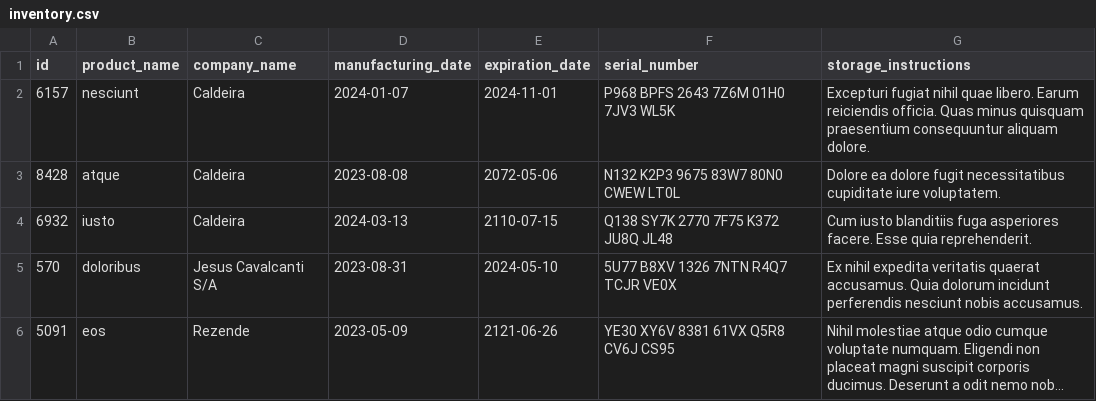
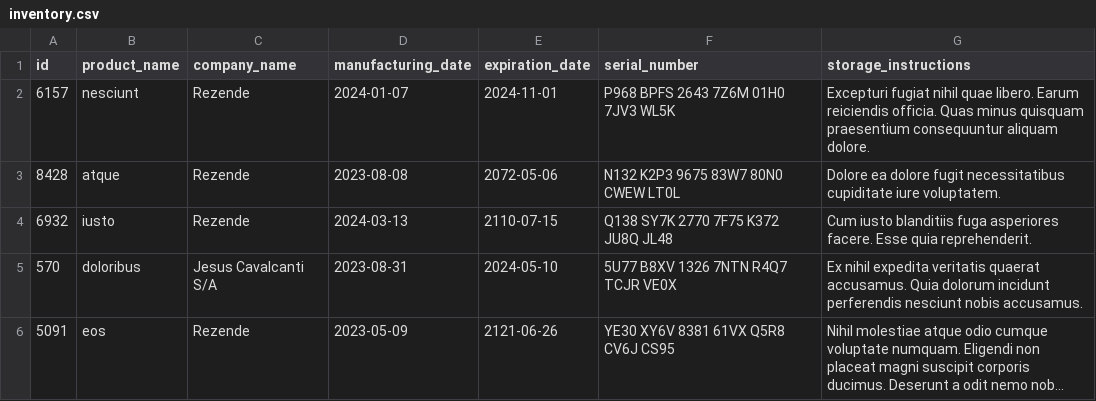
Before and after one commit to MandyTrajano90/Inventory-Report, a CSV file: inventory_report/data/inventory.csv, drawn as a sheet; long unchanged cells end in ….

Commit message:
Req 5 - feat class Inventory

```diff
--- a/inventory_report/data/inventory.csv
+++ b/inventory_report/data/inventory.csv
@@ -1,5 +1,5 @@
 id,product_name,company_name,manufacturing_date,expiration_date,serial_number,storage_instructions
-6157,nesciunt,Caldeira,2024-01-07,2024-11-01,P968 BPFS 2643 7Z6M 01H0 7JV3 WL5K,Excepturi fugiat nihil quae libero. Earum reiciendis officia. Quas minus quisquam praesentium consequuntur aliquam dolore.
-8428,atque,Caldeira,2023-08-08,2072-05-06,N132 K2P3 9675 83W7 80N0 CWEW LT0L,Dolore ea dolore fugit necessitatibus cupiditate iure voluptatem.
-6932,iusto,Caldeira,2024-03-13,2110-07-15,Q138 SY7K 2770 7F75 K372 JU8Q JL48,Cum iusto blanditiis fuga asperiores facere. Esse quia reprehenderit.
+6157,nesciunt,Rezende,2024-01-07,2024-11-01,P968 BPFS 2643 7Z6M 01H0 7JV3 WL5K,Excepturi fugiat nihil quae libero. Earum reiciendis officia. Quas minus quisquam praesentium consequuntur aliquam dolore.
+8428,atque,Rezende,2023-08-08,2072-05-06,N132 K2P3 9675 83W7 80N0 CWEW LT0L,Dolore ea dolore fugit necessitatibus cupiditate iure voluptatem.
+6932,iusto,Rezende,2024-03-13,2110-07-15,Q138 SY7K 2770 7F75 K372 JU8Q JL48,Cum iusto blanditiis fuga asperiores facere. Esse quia reprehenderit.
 570,doloribus,Jesus Cavalcanti S/A,2023-08-31,2024-05-10,5U77 B8XV 1326 7NTN R4Q7 TCJR VE0X,Ex nihil expedita veritatis quaerat accusamus. Quia dolorum incidunt perferendis nesciunt nobis accusamus.
```
Also changed, not shown: 2 other files.
